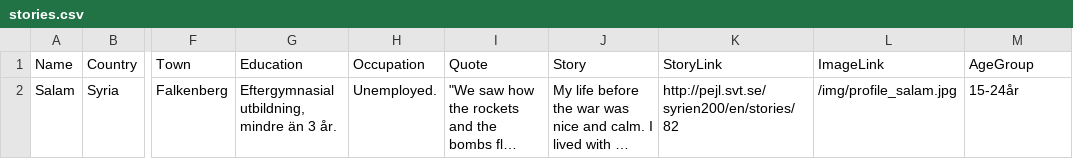
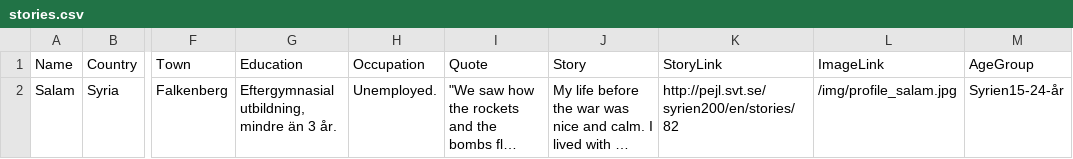
Before and after one commit to connienguyen/infovis2018, a CSV file: data/stories.csv, drawn as a sheet; only a part is shown, gaps mark what is left out; long unchanged cells end in …; the diff names each change by its address in the sheet, - before the commit and + after, or states it on an @@ line.

```diff
--- a/data/stories.csv
+++ b/data/stories.csv
-M2 (AgeGroup): 15-24år
+M2 (AgeGroup): Syrien15-24-år
```
Also changed, not shown: 3 other files.
